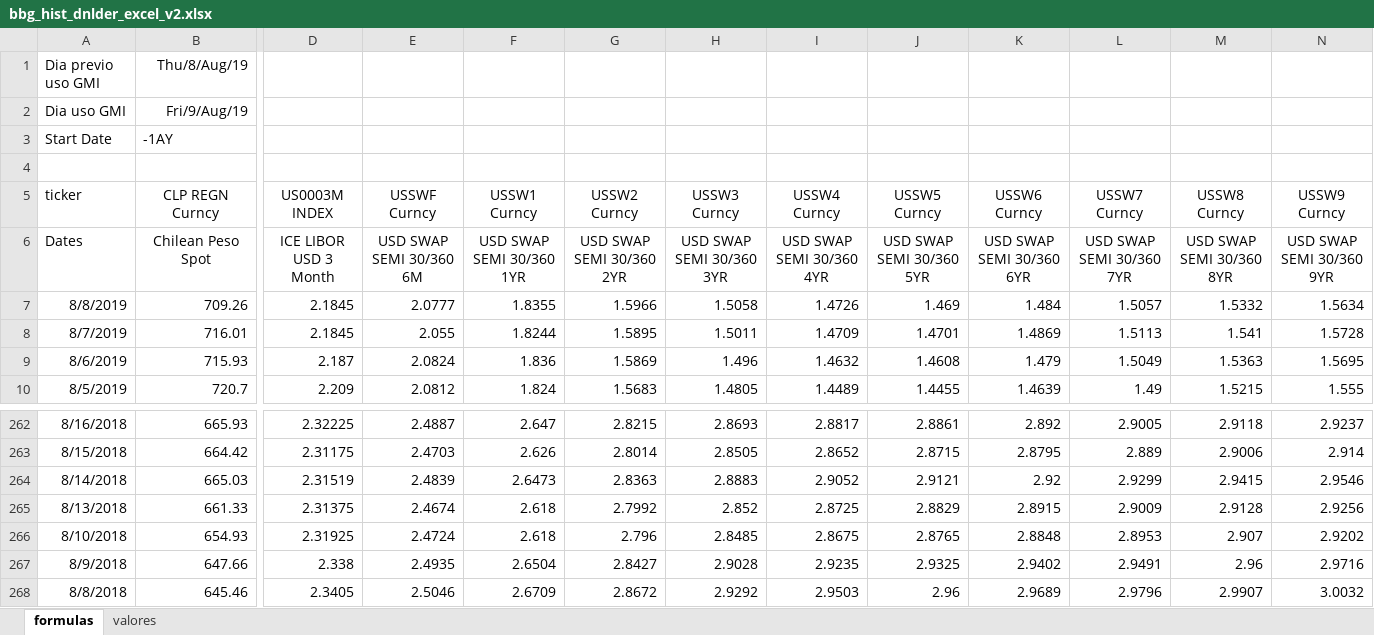
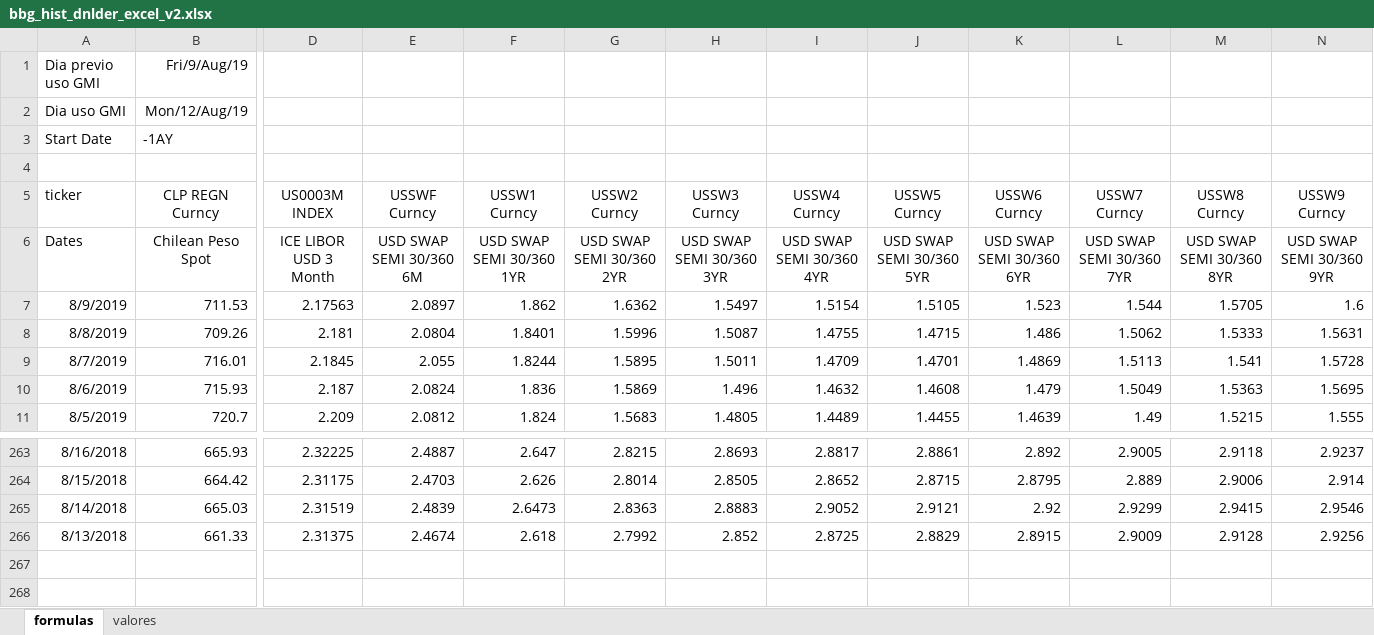
Before and after one commit to claudio-oj/global-markets-i, an Excel workbook: batch/bbg_hist_dnlder_excel_v2.xlsx, sheet formulas, drawn as a sheet; only a part is shown, gaps mark what is left out; values as stored, in another font and other column widths than the file's, no borders; charts and pictures not drawn; removed rows and columns are numbered as before the commit, all else as after; rows hold the shown columns only; the diff covers the shown part only; the diff names each change by its address in the sheet, - before the commit and + after, or states it on an @@ line.

Commit message:
batch update

```diff
--- a/batch/bbg_hist_dnlder_excel_v2.xlsx (sheet formulas)
+++ b/batch/bbg_hist_dnlder_excel_v2.xlsx (sheet formulas)
-B1 (CLP REGN Curncy): Thu/8/Aug/19
+B1 (CLP REGN Curncy): Fri/9/Aug/19
-B2 (CLP REGN Curncy): Fri/9/Aug/19
+B2 (CLP REGN Curncy): Mon/12/Aug/19
+row 7: 8/9/2019 | 711.53 | 2.17563 | 2.0897 | 1.862 | 1.6362 | 1.5497 | 1.5154 | 1.5105 | 1.523 | 1.544 | 1.5705 | 1.6
-D8 (US0003M INDEX): 2.1845
+D8 (US0003M INDEX): 2.181
-E8 (USSWF Curncy): 2.0777
+E8 (USSWF Curncy): 2.0804
-F8 (USSW1 Curncy): 1.8355
+F8 (USSW1 Curncy): 1.8401
-G8 (USSW2 Curncy): 1.5966
+G8 (USSW2 Curncy): 1.5996
-H8 (USSW3 Curncy): 1.5058
+H8 (USSW3 Curncy): 1.5087
-I8 (USSW4 Curncy): 1.4726
+I8 (USSW4 Curncy): 1.4755
-J8 (USSW5 Curncy): 1.469
+J8 (USSW5 Curncy): 1.4715
-K8 (USSW6 Curncy): 1.484
+K8 (USSW6 Curncy): 1.486
-L8 (USSW7 Curncy): 1.5057
+L8 (USSW7 Curncy): 1.5062
-M8 (USSW8 Curncy): 1.5332
+M8 (USSW8 Curncy): 1.5333
-N8 (USSW9 Curncy): 1.5634
+N8 (USSW9 Curncy): 1.5631
-row 266: 8/10/2018 | 654.93 | 2.31925 | 2.4724 | 2.618 | 2.796 | 2.8485 | 2.8675 | 2.8765 | 2.8848 | 2.8953 | 2.907 | 2.9202
-row 267: 8/9/2018 | 647.66 | 2.338 | 2.4935 | 2.6504 | 2.8427 | 2.9028 | 2.9235 | 2.9325 | 2.9402 | 2.9491 | 2.96 | 2.9716
-row 268: 8/8/2018 | 645.46 | 2.3405 | 2.5046 | 2.6709 | 2.8672 | 2.9292 | 2.9503 | 2.96 | 2.9689 | 2.9796 | 2.9907 | 3.0032
```
Also changed, not shown: 12 edited cells elsewhere in this sheet, sheet valores, formulas that keep their value, 12 other files.
